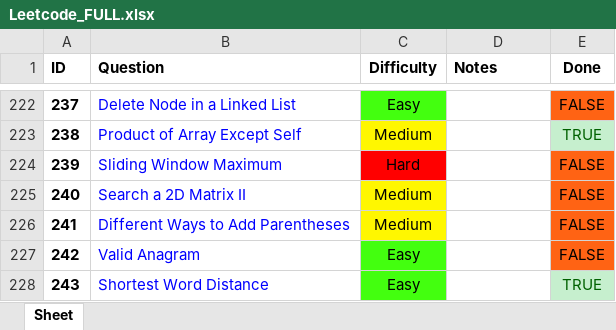
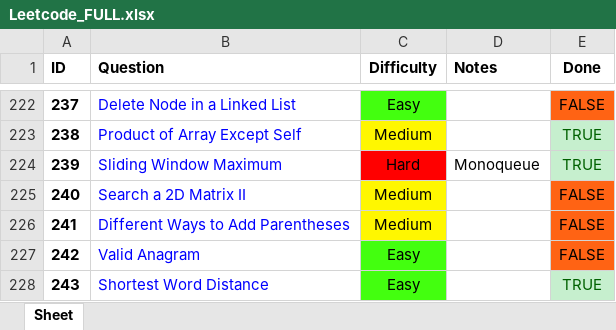
Before and after one commit to RohanTrix/Competitive-Practice, an Excel workbook: DOCS/Leetcode_FULL.xlsx, sheet Sheet, drawn as a sheet; only a part is shown, gaps mark what is left out; values as stored, in another font and other column widths than the file's, no borders; the diff names each change by its address in the sheet, - before the commit and + after, or states it on an @@ line.

```diff
--- a/DOCS/Leetcode_FULL.xlsx (sheet Sheet)
+++ b/DOCS/Leetcode_FULL.xlsx (sheet Sheet)
-D224 (Notes): (empty)
+D224 (Notes): Monoqueue
-E224 (Done): FALSE
+E224 (Done): TRUE
@@ E224 fill: #FF6314 → #C6EFCE, text colour: black → #006100 @@
```
Also changed, not shown: 8 other files.
